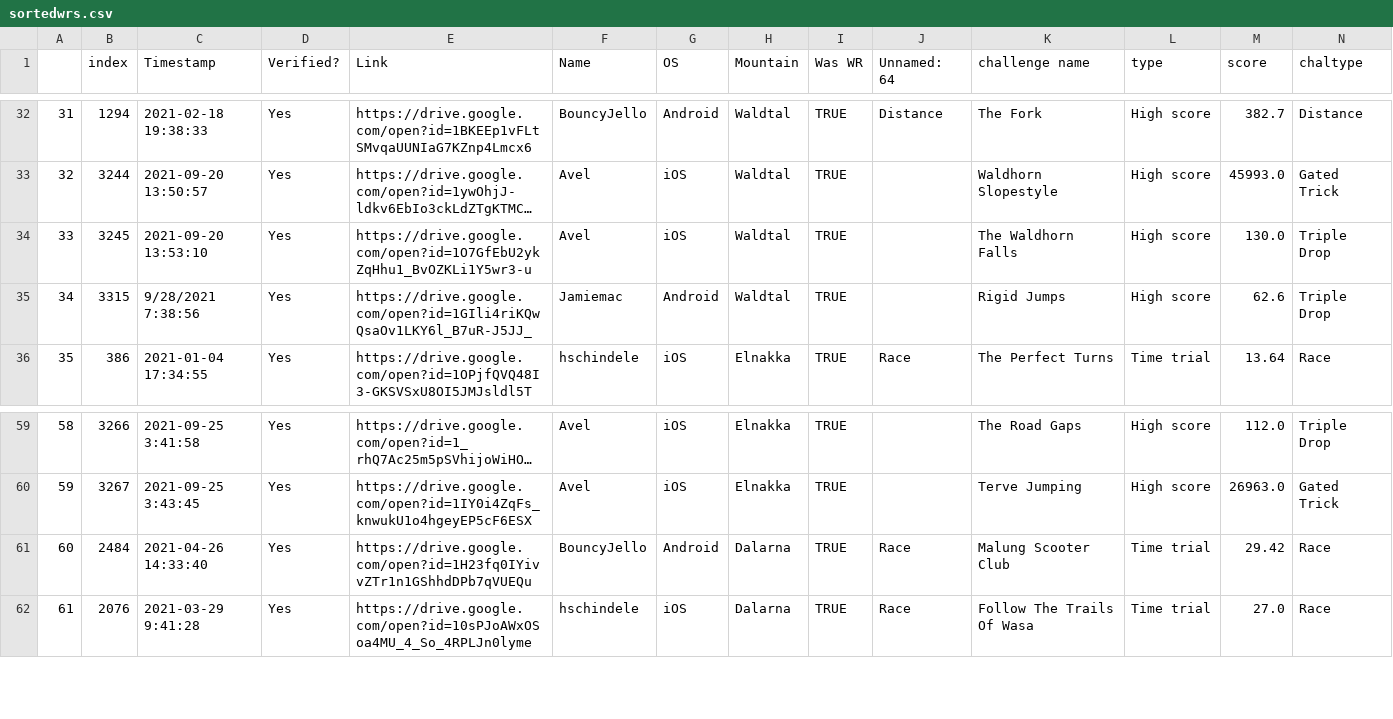
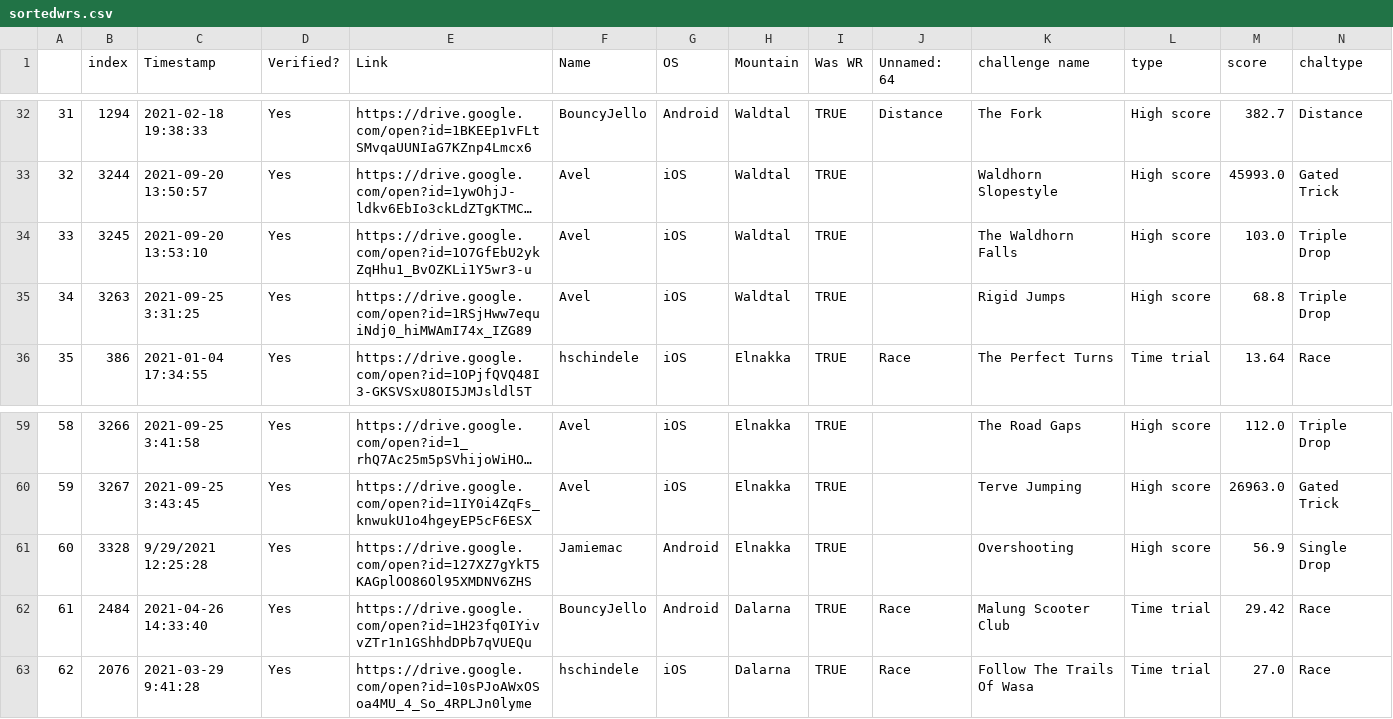
Before and after one commit to hschindele/gmaapp, a CSV file: data/sortedwrs.csv, drawn as a sheet; only a part is shown, gaps mark what is left out; long unchanged cells end in …; addresses are those after the commit; the diff names each change by its address in the sheet, - before the commit and + after, or states it on an @@ line.

```diff
--- a/data/sortedwrs.csv
+++ b/data/sortedwrs.csv
-M34 (score): 130.0
+M34 (score): 103.0
-B35 (index): 3315
+B35 (index): 3263
-C35 (Timestamp): 9/28/2021 7:38:56
+C35 (Timestamp): 2021-09-25 3:31:25
-E35 (Link): https://drive.google.com/open?id=1GIli4riKQwQsaOv1LKY6l_B7uR-J5JJ_
+E35 (Link): https://drive.google.com/open?id=1RSjHww7equiNdj0_hiMWAmI74x_IZG89
-F35 (Name): Jamiemac
+F35 (Name): Avel
-G35 (OS): Android
+G35 (OS): iOS
-M35 (score): 62.6
+M35 (score): 68.8
+row 61: 60 | 3328 | 9/29/2021 12:25:28 | Yes | https://drive.google.com/open?id=127XZ7gYkT5KAGplOO86Ol95XMDNV6ZHS | Jamiemac | Android | Elnakka | TRUE |  | Overshooting | High score | 56.9 | Single Drop
@@ column A renumbered from row 62 down @@
```
Also changed, not shown: data/allpbs.csv, data/allwrs.csv, 14 other files.
